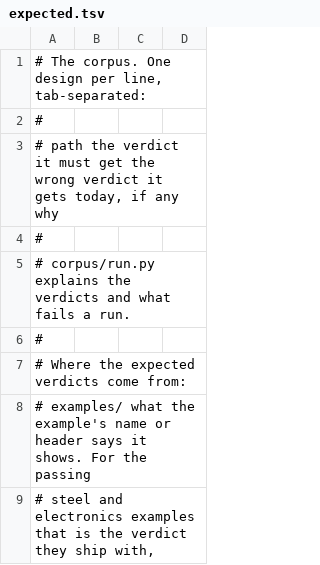
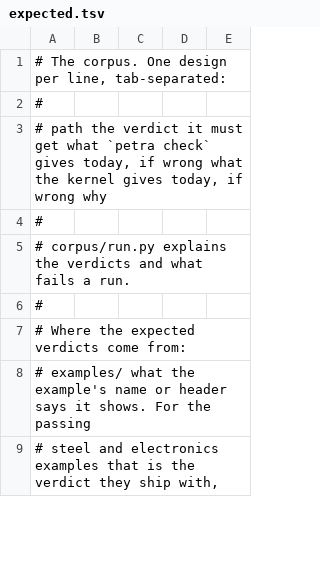
Before and after one commit to NooterraLabs/petra, a TSV file: corpus/expected.tsv, drawn as a sheet; only a part is shown; the diff names each change by its address in the sheet, - before the commit and + after, or states it on an @@ line.

Commit message:
Add the kernel: petra-verify in Lean
kernel/ is a Lake package with no dependency beyond the Lean toolchain. It
reads the four files of docs/format.md and trusts none of them. It checks
the type rules, binds every `in:` and `reg:` input of a proof to the card
or the deck, checks each proof and each refutation that has a tape by the
interval rule, and prints the verdict with the SHA-256 of the card, the
design and the deck. The arithmetic is a port of petra/kernel/interval.py
and gives the same interval ends on every root tried.

`corpus/run.py --kernel BINARY` runs the corpus through the exporter and
the kernel, and corpus/expected.tsv gains a column for what the kernel gets
wrong today. Of the 120 designs the kernel gets 93 right and `petra check`
86. The kernel checked 1,275 tapes, 68 of them refutations.

Where the kernel is wrong today: 20 designs pass that must not, the same
20 as `petra check`, each for want of a rule; 5 designs crash the front
end before any file is written; and 2 trusses are UNKNOWN because the
linear and definite rules have no tape yet.

Built and run on Windows only. Nothing about the kernel is proved, CI does
not build it, and `petra check` does not call it.

```diff
--- a/corpus/expected.tsv
+++ b/corpus/expected.tsv
+column D, empty
-A3: …must get the wrong verdict it gets today, if any why
+A3: …must get what `petra check` gives today, if wrong what the kernel gives today, if wrong why
```
Also changed, not shown: 11 other files.
